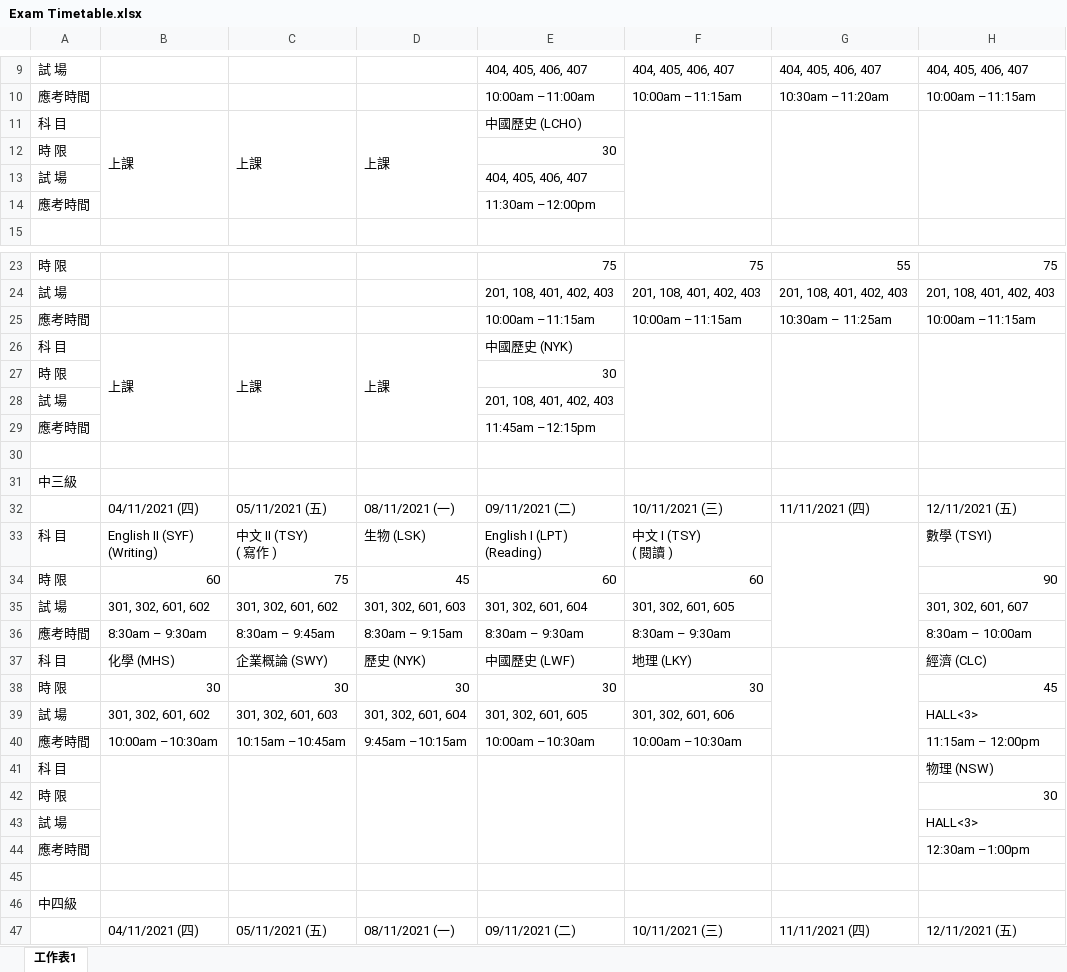
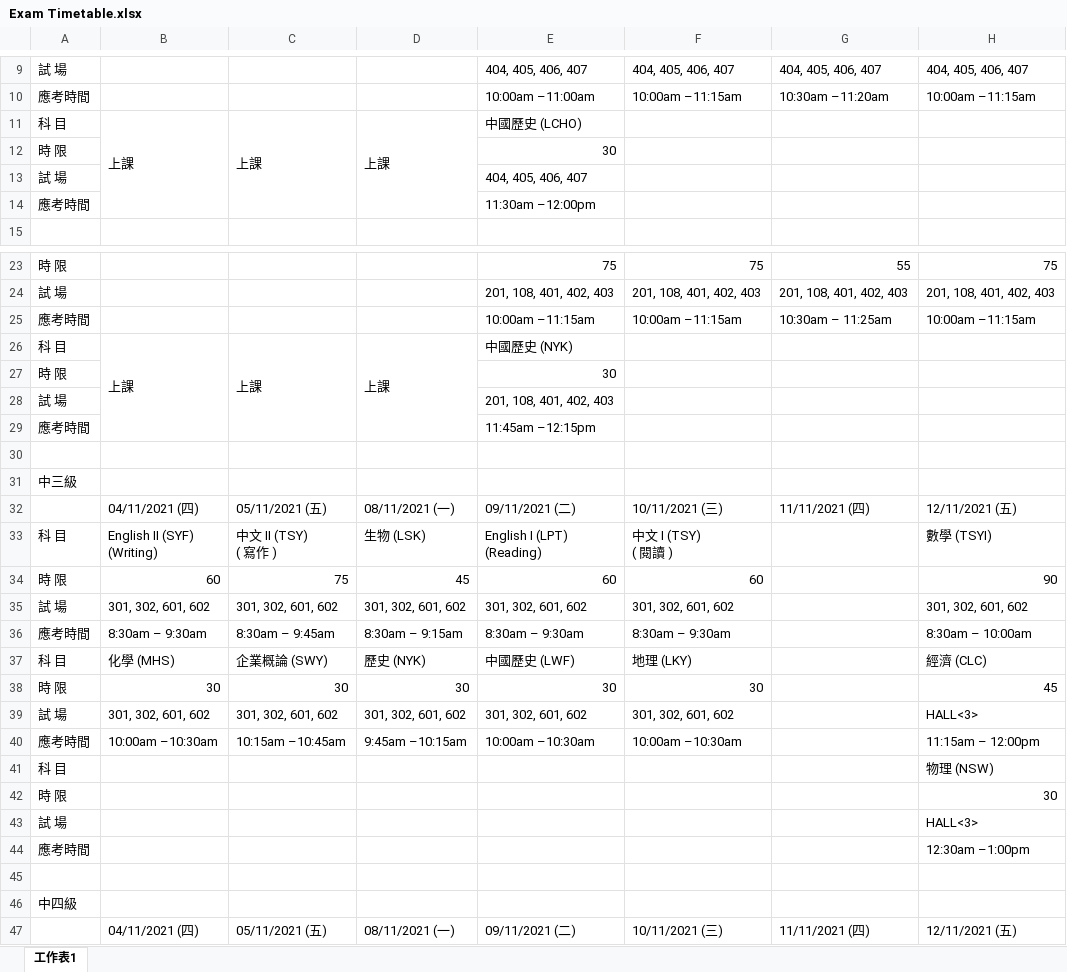
Before and after one commit to XiaoWingHong/TSTSS_Exam_Timetable, an Excel workbook: Input/2122 1st/Exam Timetable.xlsx, sheet 工作表1, drawn as a sheet; only a part is shown, gaps mark what is left out; values as stored, in another font and other column widths than the file's, no cell formats; the diff covers the shown part only; the diff names each change by its address in the sheet, - before the commit and + after, or states it on an @@ line.

Commit message:
deleted:    Exam Timetable.xlsx 	modified:   Input/2122 1st/Exam Timetable.xlsx 	modified:   Input/2122 2nd/Exam Timetable.xlsx 	modified:   Input/2122 final/Exam Timetable.xlsx 	modified:   Input/2122 final/Other Info.xlsx 	deleted:    Input/Exam Timetable.xlsx 	deleted:    Input/Other Info.xlsx 	deleted:    Input/Specific Examer.xlsx 	deleted:    Input/Teacher Timetable.xlsx 	modified:   function_set.py 	modified:   main.ipynb 	modified:   main.py 	modified:   try.ipynb 	modified:   "\347\233\243\350\200\203\346\231\202\351\226\223\350\241\250.xlsx"

```diff
--- a/Input/2122 1st/Exam Timetable.xlsx (sheet 工作表1)
+++ b/Input/2122 1st/Exam Timetable.xlsx (sheet 工作表1)
-F11:F14 merged
-G11:G14 merged
-H11:H14 merged
-F26:F29 merged
-G26:G29 merged
-H26:H29 merged
-G33:G36 merged
-D35: 301, 302, 601, 603
+D35: 301, 302, 601, 602
-E35: 301, 302, 601, 604
+E35: 301, 302, 601, 602
-F35: 301, 302, 601, 605
+F35: 301, 302, 601, 602
-H35: 301, 302, 601, 607
+H35: 301, 302, 601, 602
-G37:G40 merged
-C39: 301, 302, 601, 603
+C39: 301, 302, 601, 602
-D39: 301, 302, 601, 604
+D39: 301, 302, 601, 602
-E39: 301, 302, 601, 605
+E39: 301, 302, 601, 602
-F39: 301, 302, 601, 606
+F39: 301, 302, 601, 602
-B41:B44 merged
-C41:C44 merged
-D41:D44 merged
-E41:E44 merged
-F41:F44 merged
-G41:G44 merged
```
Also changed, not shown: merged cells elsewhere in this sheet, cell formats, Input/2122 2nd/Exam Timetable.xlsx, Input/2122 final/Exam Timetable.xlsx, 11 other files.
